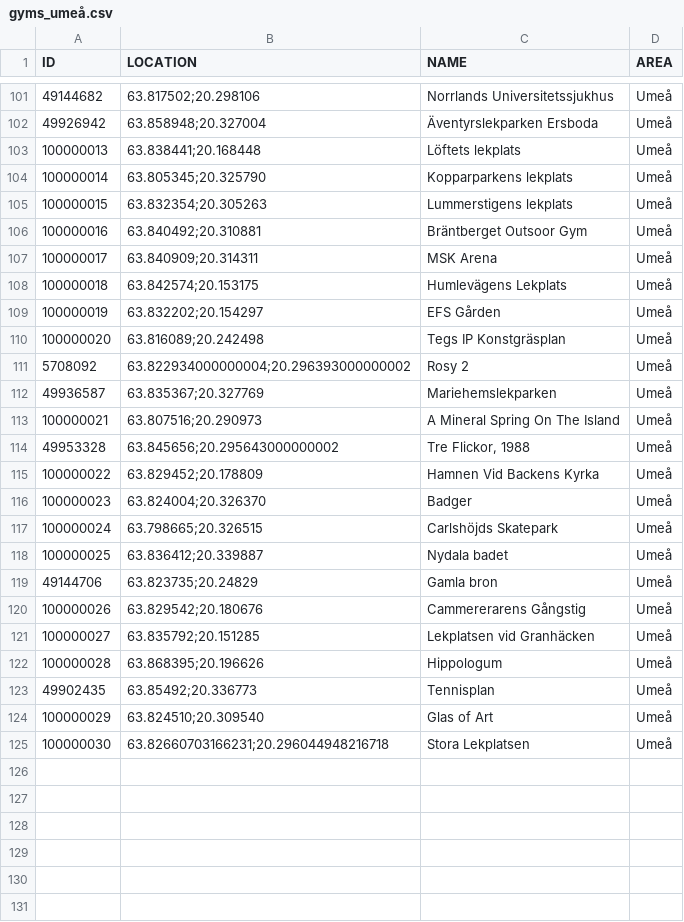
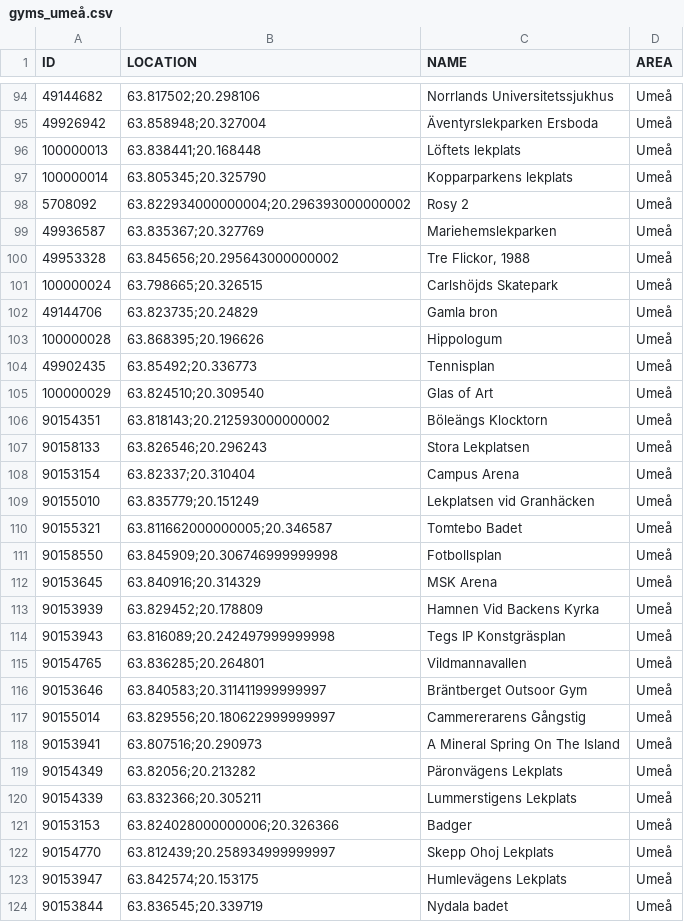
Before and after one commit to magnusmickelsson/pokeraidbot, a CSV file: src/main/resources/gyms_umeå.csv, drawn as a sheet; only a part is shown, gaps mark what is left out; the diff covers the shown part only.

Commit message:
Support for importing user-submitted gym data. Gym data update.

```diff
--- a/src/main/resources/gyms_umeå.csv
+++ b/src/main/resources/gyms_umeå.csv
@@ -104,19 +97,7 @@ ID;LOCATION;NAME;AREA
 100000014;"63.805345;20.325790";Kopparparkens lekplats;Umeå
-100000015;"63.832354;20.305263";Lummerstigens lekplats;Umeå
-100000016;"63.840492;20.310881";Bräntberget Outsoor Gym;Umeå
-100000017;"63.840909;20.314311";MSK Arena;Umeå
-100000018;"63.842574;20.153175";Humlevägens Lekplats;Umeå
-100000019;"63.832202;20.154297";EFS Gården;Umeå
-100000020;"63.816089;20.242498";Tegs IP Konstgräsplan;Umeå
 5708092;"63.822934000000004;20.296393000000002";Rosy 2;Umeå
 49936587;"63.835367;20.327769";Mariehemslekparken;Umeå
-100000021;"63.807516;20.290973";A Mineral Spring On The Island;Umeå
 49953328;"63.845656;20.295643000000002";Tre Flickor, 1988;Umeå
-100000022;"63.829452;20.178809";Hamnen Vid Backens Kyrka;Umeå
-100000023;"63.824004;20.326370";Badger;Umeå
 100000024;"63.798665;20.326515";Carlshöjds Skatepark;Umeå
-100000025;"63.836412;20.339887";Nydala badet;Umeå
 49144706;"63.823735;20.24829";Gamla bron;Umeå
-100000026;"63.829542;20.180676";Cammererarens Gångstig;Umeå
-100000027;"63.835792;20.151285";Lekplatsen vid Granhäcken;Umeå
 100000028;"63.868395;20.196626";Hippologum;Umeå
@@ -124,2 +105,20 @@ ID;LOCATION;NAME;AREA
 100000029;"63.824510;20.309540";Glas of Art;Umeå
-100000030;"63.82660703166231;20.296044948216718";Stora Lekplatsen;Umeå
+90154351;"63.818143;20.212593000000002";Böleängs Klocktorn;Umeå
+90158133;"63.826546;20.296243";Stora Lekplatsen;Umeå
+90153154;"63.82337;20.310404";Campus Arena;Umeå
+90155010;"63.835779;20.151249";Lekplatsen vid Granhäcken;Umeå
+90155321;"63.811662000000005;20.346587";Tomtebo Badet;Umeå
+90158550;"63.845909;20.306746999999998";Fotbollsplan;Umeå
+90153645;"63.840916;20.314329";MSK Arena;Umeå
+90153939;"63.829452;20.178809";Hamnen Vid Backens Kyrka;Umeå
+90153943;"63.816089;20.242497999999998";Tegs IP Konstgräsplan;Umeå
+90154765;"63.836285;20.264801";Vildmannavallen;Umeå
+90153646;"63.840583;20.311411999999997";Bräntberget Outsoor Gym;Umeå
+90155014;"63.829556;20.180622999999997";Cammererarens Gångstig;Umeå
+90153941;"63.807516;20.290973";A Mineral Spring On The Island;Umeå
+90154349;"63.82056;20.213282";Päronvägens Lekplats;Umeå
+90154339;"63.832366;20.305211";Lummerstigens Lekplats;Umeå
+90153153;"63.824028000000006;20.326366";Badger;Umeå
+90154770;"63.812439;20.258934999999997";Skepp Ohoj Lekplats;Umeå
+90153947;"63.842574;20.153175";Humlevägens Lekplats;Umeå
+90153844;"63.836545;20.339719";Nydala badet;Umeå
```
Also changed, not shown: 1 added row and 7 removed rows elsewhere in this file, 5 other files.
